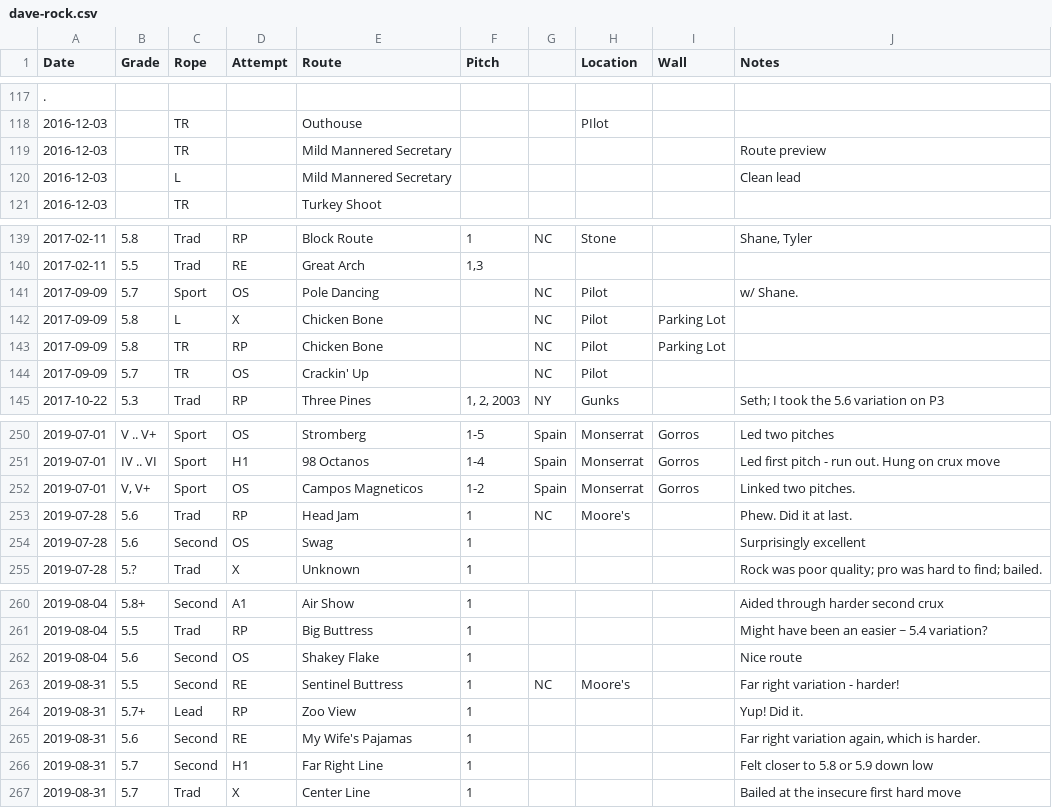
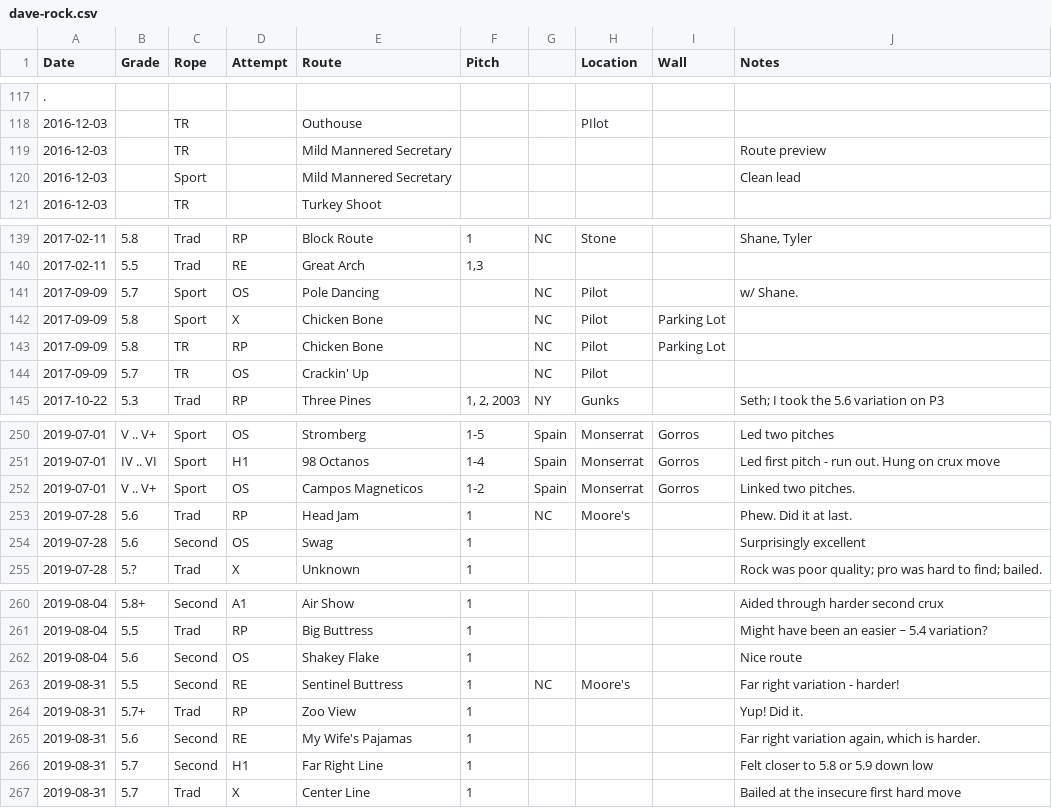
Before and after one commit to dsb3/pyramid, a CSV file: dave-rock.csv, drawn as a sheet; only a part is shown, gaps mark what is left out; the diff covers the shown part only.

```diff
--- a/dave-rock.csv
+++ b/dave-rock.csv
@@ -119,3 +119,3 @@ Date,Grade,Rope,Attempt,Route,Pitch,,Location,Wall,Notes
 2016-12-03,,TR,,Mild Mannered Secretary,,,,,Route preview
-2016-12-03,,L,,Mild Mannered Secretary,,,,,Clean lead
+2016-12-03,,Sport,,Mild Mannered Secretary,,,,,Clean lead
 2016-12-03,,TR,,Turkey Shoot,,,,,
@@ -141,3 +141,3 @@ Date,Grade,Rope,Attempt,Route,Pitch,,Location,Wall,Notes
 2017-09-09,5.7,Sport,OS,Pole Dancing,,NC,Pilot,,w/ Shane.
-2017-09-09,5.8,L,X,Chicken Bone,,NC,Pilot,Parking Lot,
+2017-09-09,5.8,Sport,X,Chicken Bone,,NC,Pilot,Parking Lot,
 2017-09-09,5.8,TR,RP,Chicken Bone,,NC,Pilot,Parking Lot,
@@ -251,3 +251,3 @@ Date,Grade,Rope,Attempt,Route,Pitch,,Location,Wall,Notes
 2019-07-01,IV .. VI,Sport,H1,98 Octanos,1-4,Spain,Monserrat,Gorros,Led first pitch - run out.  Hung on crux move
-2019-07-01,"V, V+",Sport,OS,Campos Magneticos,1-2,Spain,Monserrat,Gorros,Linked two pitches.
+2019-07-01,V .. V+,Sport,OS,Campos Magneticos,1-2,Spain,Monserrat,Gorros,Linked two pitches.
 2019-07-28,5.6,Trad,RP,Head Jam,1,NC,Moore's,,Phew.  Did it at last.
@@ -263,3 +263,3 @@ Date,Grade,Rope,Attempt,Route,Pitch,,Location,Wall,Notes
 2019-08-31,5.5,Second,RE,Sentinel Buttress,1,NC,Moore's,,Far right variation - harder!
-2019-08-31,5.7+,Lead,RP,Zoo View,1,,,,Yup!  Did it.
+2019-08-31,5.7+,Trad,RP,Zoo View,1,,,,Yup!  Did it.
 2019-08-31,5.6,Second,RE,My Wife's Pajamas,1,,,,"Far right variation again, which is harder."
```
Also changed, not shown: 7 edited cells elsewhere in this file.
